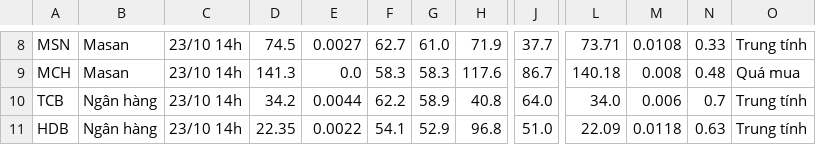
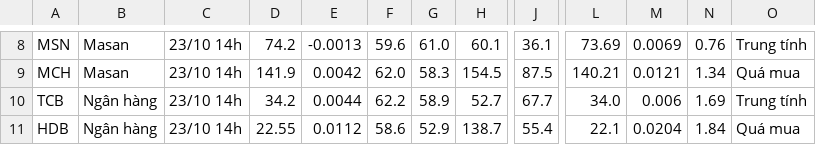
Before and after one commit to quangn1975/do-rong-hose, a CSV file: data/khung_1_gio.csv, drawn as a sheet; only a part is shown, gaps mark what is left out; the diff covers the shown part only; the diff names each change by its address in the sheet, - before the commit and + after, or states it on an @@ line.

```diff
--- a/data/khung_1_gio.csv
+++ b/data/khung_1_gio.csv
-D8: 74.5
+D8: 74.2
-E8: 0.0027
+E8: -0.0013
-F8: 62.7
+F8: 59.6
-H8: 71.9
+H8: 60.1
-J8: 37.7
+J8: 36.1
-L8: 73.71
+L8: 73.69
-M8: 0.0108
+M8: 0.0069
-N8: 0.33
+N8: 0.76
-D9: 141.3
+D9: 141.9
-E9: 0.0
+E9: 0.0042
-F9: 58.3
+F9: 62.0
-H9: 117.6
+H9: 154.5
-J9: 86.7
+J9: 87.5
-L9: 140.18
+L9: 140.21
-M9: 0.008
+M9: 0.0121
-N9: 0.48
+N9: 1.34
-H10: 40.8
+H10: 52.7
-J10: 64.0
+J10: 67.7
-N10: 0.7
+N10: 1.69
-D11: 22.35
+D11: 22.55
-E11: 0.0022
+E11: 0.0112
-F11: 54.1
+F11: 58.6
-H11: 96.8
+H11: 138.7
-J11: 51.0
+J11: 55.4
-L11: 22.09
+L11: 22.1
-M11: 0.0118
+M11: 0.0204
-N11: 0.63
+N11: 1.84
-O11: Trung tính
+O11: Quá mua
```
Also changed, not shown: 104 edited cells elsewhere in this file.
